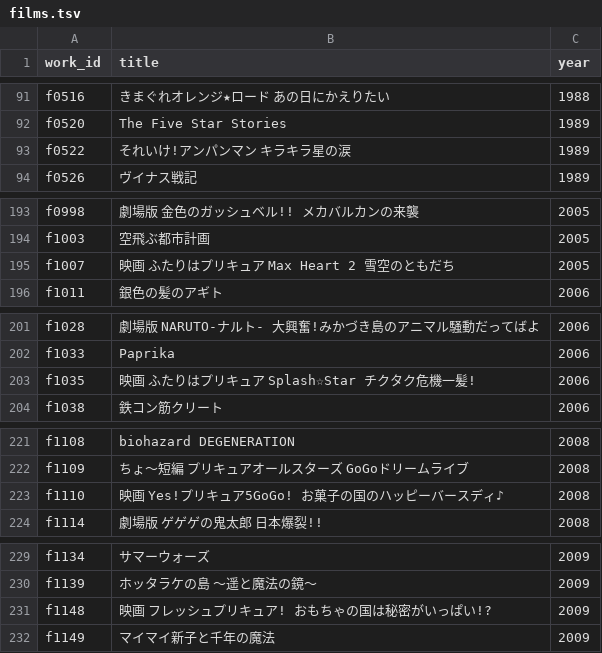
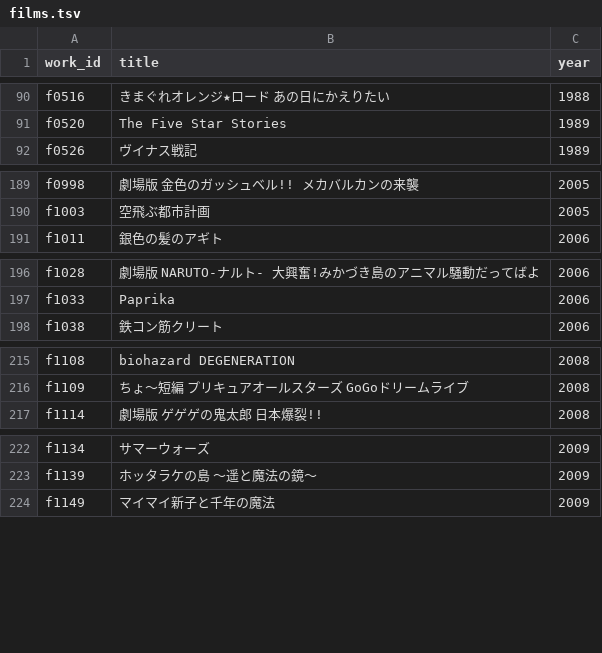
Before and after one commit to nzanke/anime-world, a TSV file: data/films.tsv, drawn as a sheet; only a part is shown, gaps mark what is left out; the diff covers the shown part only.

```diff
--- a/data/films.tsv
+++ b/data/films.tsv
@@ -92,3 +91,2 @@ f0516	きまぐれオレンジ★ロード あの日にかえりたい	1988
 f0520	The Five Star Stories	1989
-f0522	それいけ!アンパンマン キラキラ星の涙	1989
 f0526	ヴイナス戦記	1989
@@ -194,3 +190,2 @@ f0998	劇場版 金色のガッシュベル!! メカバルカンの来襲	2005
 f1003	空飛ぶ都市計画	2005
-f1007	映画 ふたりはプリキュア Max Heart 2 雪空のともだち	2005
 f1011	銀色の髪のアギト	2006
@@ -202,3 +197,2 @@ f1028	劇場版 NARUTO-ナルト- 大興奮!みかづき島のアニマル騒動
 f1033	Paprika	2006
-f1035	映画 ふたりはプリキュア Splash☆Star チクタク危機一髪!	2006
 f1038	鉄コン筋クリート	2006
@@ -222,3 +216,2 @@ f1108	biohazard DEGENERATION	2008
 f1109	ちょ〜短編 プリキュアオールスターズ GoGoドリームライブ	2008
-f1110	映画 Yes!プリキュア5GoGo! お菓子の国のハッピーバースディ♪	2008
 f1114	劇場版 ゲゲゲの鬼太郎 日本爆裂!!	2008
@@ -230,3 +223,2 @@ f1134	サマーウォーズ	2009
 f1139	ホッタラケの島 〜遥と魔法の鏡〜	2009
-f1148	映画 フレッシュプリキュア! おもちゃの国は秘密がいっぱい!?	2009
 f1149	マイマイ新子と千年の魔法	2009
```
Also changed, not shown: 17 removed rows elsewhere in this file, 1 other file.
